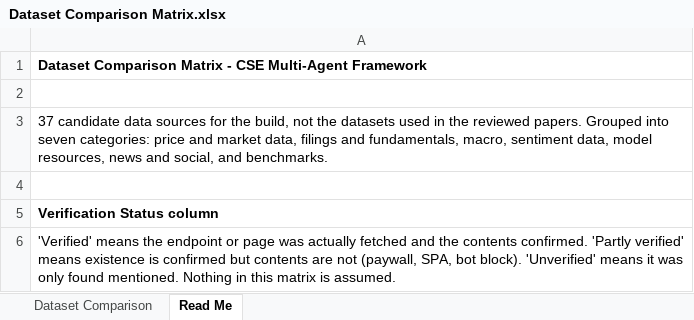
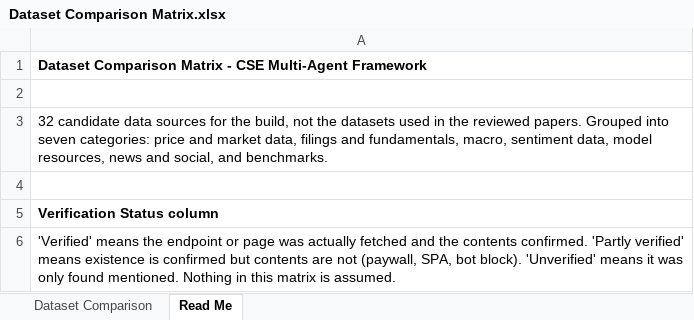
Before and after one commit to Shaahid02/my-obsidian-vault, an Excel workbook: FYP/Matrices/Dataset Comparison Matrix.xlsx, sheet Read Me, drawn as a sheet; only a part is shown; values as stored, in another font and other column widths than the file's, no borders; the diff names each change by its address in the sheet, - before the commit and + after, or states it on an @@ line.

```diff
--- a/FYP/Matrices/Dataset Comparison Matrix.xlsx (sheet Read Me)
+++ b/FYP/Matrices/Dataset Comparison Matrix.xlsx (sheet Read Me)
-A3: 37 candidate data…
+A3: 32 candidate data…
```
Also changed, not shown: sheet Dataset Comparison, 1 other file.
